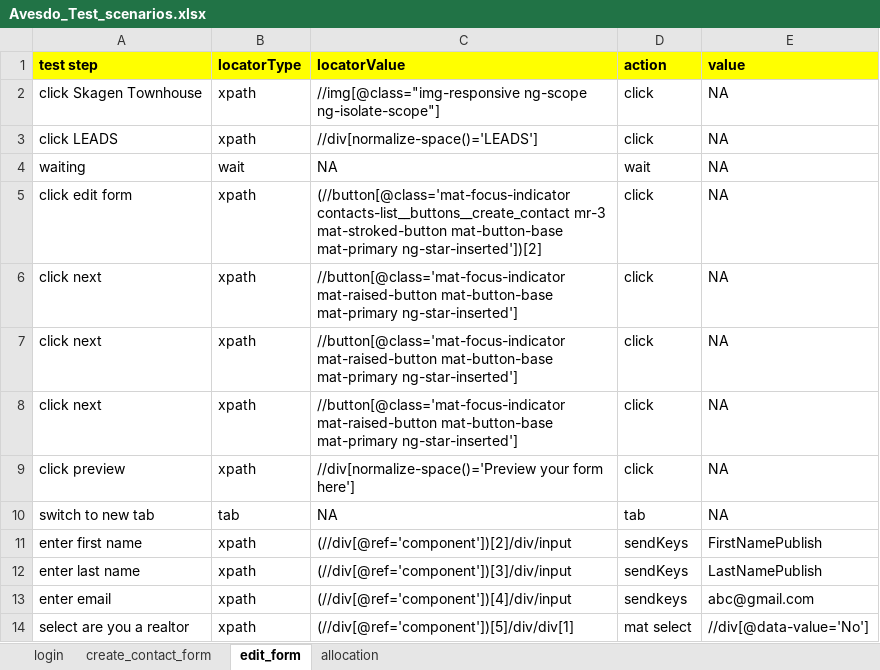
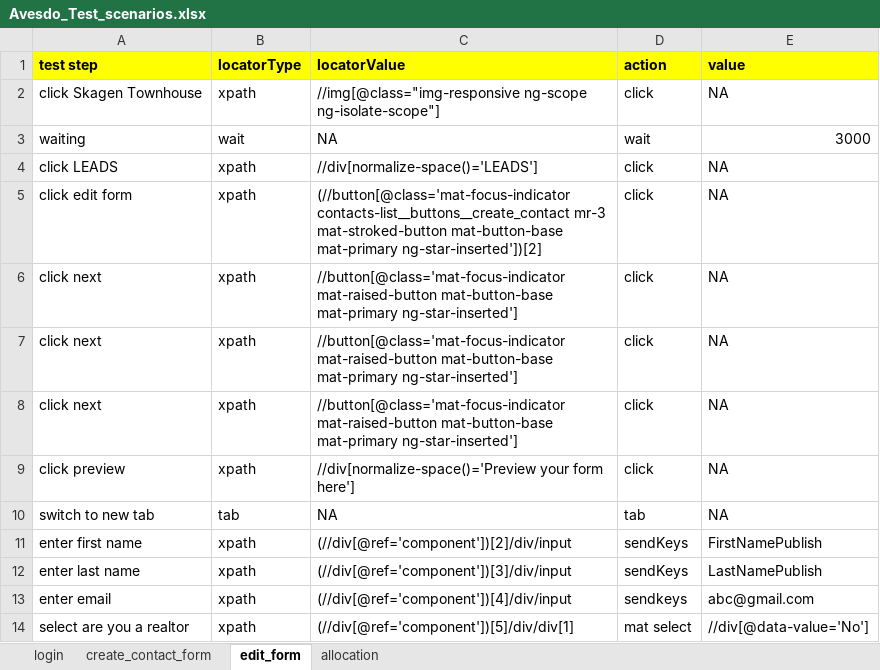
Before and after one commit to Abhilash0675/KeywordDrivenFramework, an Excel workbook: src/main/java/com/qa/hs/keyword/scenarios/Avesdo_Test_scenarios.xlsx, sheet edit_form, drawn as a sheet; values as stored, in another font and other column widths than the file's, no borders; removed rows and columns are numbered as before the commit, all else as after; the diff names each change by its address in the sheet, - before the commit and + after, or states it on an @@ line.

```diff
--- a/src/main/java/com/qa/hs/keyword/scenarios/Avesdo_Test_scenarios.xlsx (sheet edit_form)
+++ b/src/main/java/com/qa/hs/keyword/scenarios/Avesdo_Test_scenarios.xlsx (sheet edit_form)
+row 3: waiting | wait | NA | wait | 3000
-row 4: waiting | wait | NA | wait | NA
```
Also changed, not shown: 30 other files.
